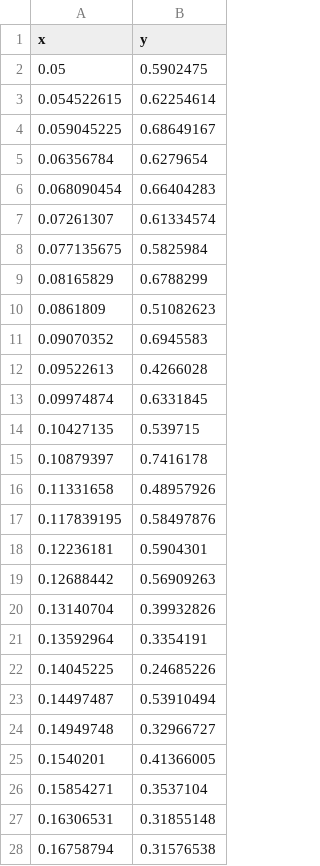
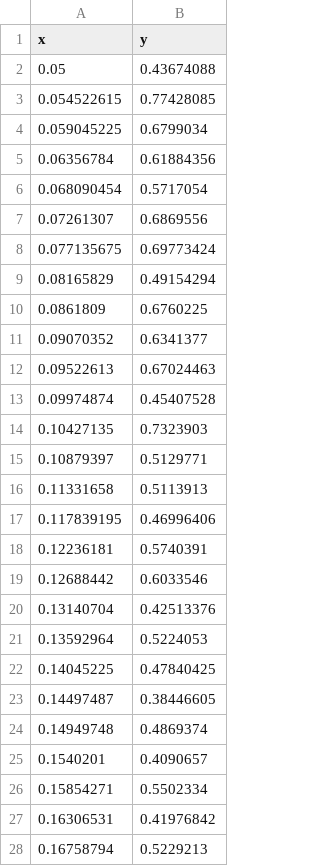
Before and after one commit to yifan-lee/Machine_Learning, a CSV file: data/test_1d1d.csv, drawn as a sheet; only a part is shown; the diff covers the shown part only.

```diff
--- a/data/test_1d1d.csv
+++ b/data/test_1d1d.csv
@@ -1,28 +1,28 @@
 x,y
-0.05,0.5902475
-0.054522615,0.62254614
-0.059045225,0.68649167
-0.06356784,0.6279654
-0.068090454,0.66404283
-0.07261307,0.61334574
-0.077135675,0.5825984
-0.08165829,0.6788299
-0.0861809,0.51082623
-0.09070352,0.6945583
-0.09522613,0.4266028
-0.09974874,0.6331845
-0.10427135,0.539715
-0.10879397,0.7416178
-0.11331658,0.48957926
-0.117839195,0.58497876
-0.12236181,0.5904301
-0.12688442,0.56909263
-0.13140704,0.39932826
-0.13592964,0.3354191
-0.14045225,0.24685226
-0.14497487,0.53910494
-0.14949748,0.32966727
-0.1540201,0.41366005
-0.15854271,0.3537104
-0.16306531,0.31855148
-0.16758794,0.31576538
+0.05,0.43674088
+0.054522615,0.77428085
+0.059045225,0.6799034
+0.06356784,0.61884356
+0.068090454,0.5717054
+0.07261307,0.6869556
+0.077135675,0.69773424
+0.08165829,0.49154294
+0.0861809,0.6760225
+0.09070352,0.6341377
+0.09522613,0.67024463
+0.09974874,0.45407528
+0.10427135,0.7323903
+0.10879397,0.5129771
+0.11331658,0.5113913
+0.117839195,0.46996406
+0.12236181,0.5740391
+0.12688442,0.6033546
+0.13140704,0.42513376
+0.13592964,0.5224053
+0.14045225,0.47840425
+0.14497487,0.38446605
+0.14949748,0.4869374
+0.1540201,0.4090657
+0.15854271,0.5502334
+0.16306531,0.41976842
+0.16758794,0.5229213
```
Also changed, not shown: 173 edited cells elsewhere in this file, data/train_1d1d.csv, 5 other files.
